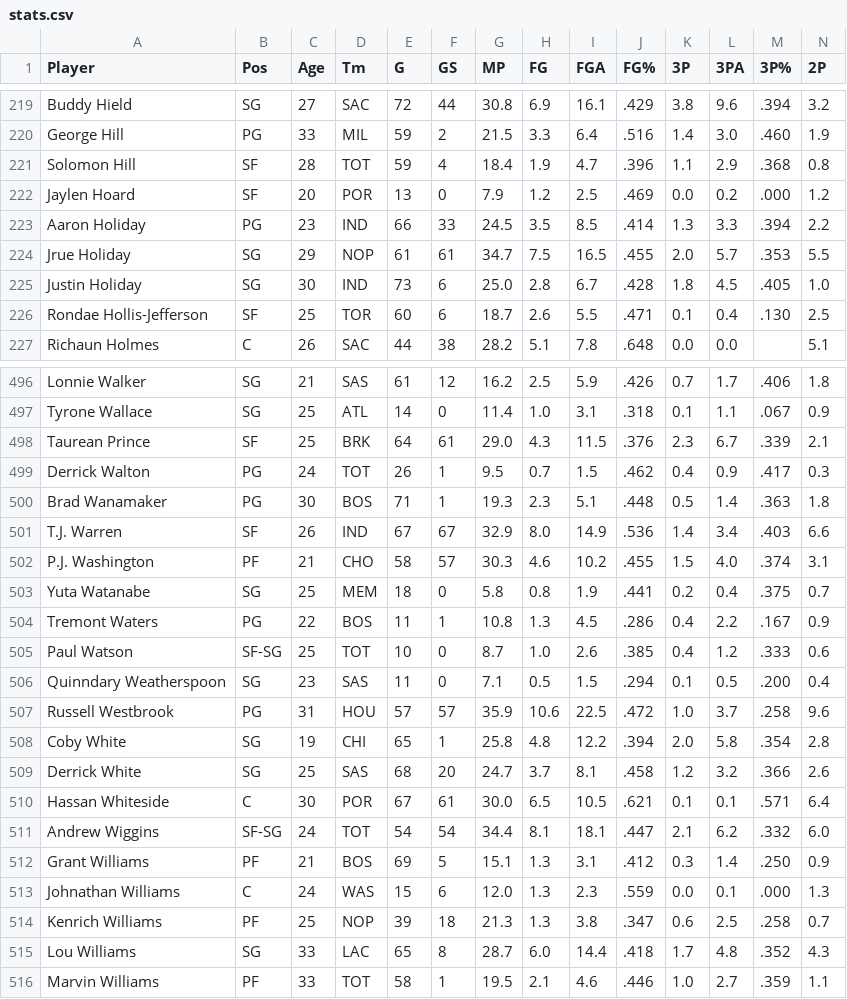
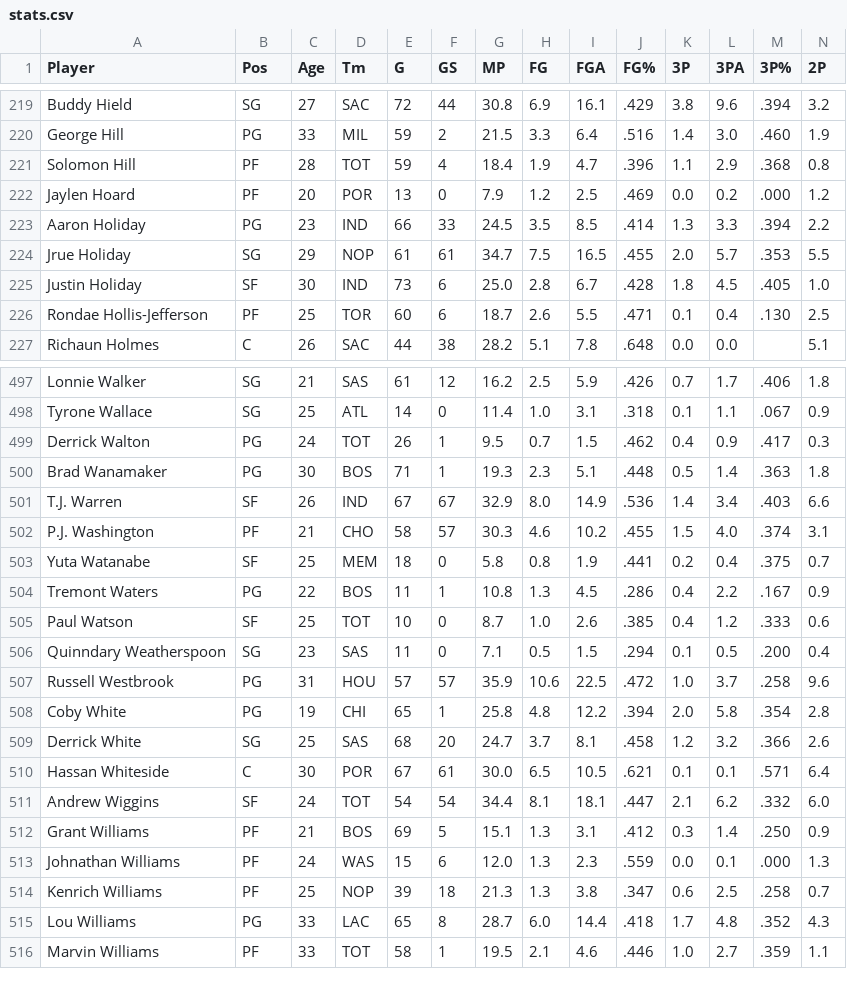
Before and after one commit to chen-jonathan/NBA-Similarity, a CSV file: src/stats.csv, drawn as a sheet; only a part is shown, gaps mark what is left out; removed rows and columns are numbered as before the commit, all else as after; rows hold the shown columns only; the diff covers the shown part only; the diff names each change by its address in the sheet, - before the commit and + after, or states it on an @@ line.

```diff
--- a/src/stats.csv
+++ b/src/stats.csv
-B221:B222 (Pos): SF
+B221:B222 (Pos): PF
-B225 (Pos): SG
+B225 (Pos): SF
-B226 (Pos): SF
+B226 (Pos): PF
-row 498: Taurean Prince | SF | 25 | BRK | 64 | 61 | 29.0 | 4.3 | 11.5 | .376 | 2.3 | 6.7 | .339 | 2.1
-B503 (Pos): SG
+B503 (Pos): SF
-B505 (Pos): SF-SG
+B505 (Pos): SF
-B508 (Pos): SG
+B508 (Pos): PG
-B511 (Pos): SF-SG
+B511 (Pos): SF
-B513 (Pos): C
+B513 (Pos): PF
-B515 (Pos): SG
+B515 (Pos): PG
```
Also changed, not shown: 1 added row and 119 edited cells elsewhere in this file, 4 other files.
